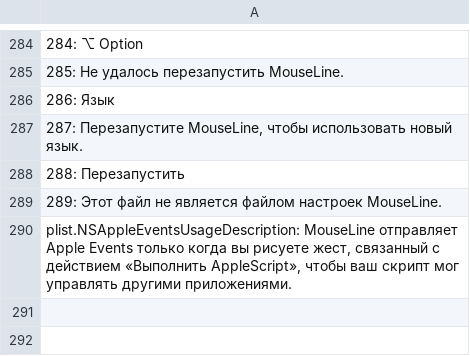
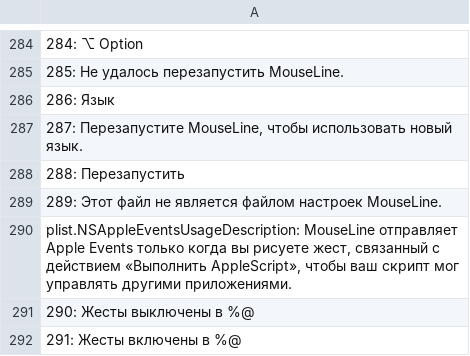
Before and after one commit to opendino/mouseline, a TSV file: scripts/strings/ru.tsv, drawn as a sheet; only a part is shown, gaps mark what is left out.

```diff
--- a/scripts/strings/ru.tsv
+++ b/scripts/strings/ru.tsv
@@ -290 +290,3 @@
 plist.NSAppleEventsUsageDescription: MouseLine отправляет Apple Events только когда вы рисуете жест, связанный с действием «Выполнить AppleScript», чтобы ваш скрипт мог управлять другими приложениями.
+290: Жесты выключены в %@
+291: Жесты включены в %@
```
Also changed, not shown: scripts/strings/ar.tsv, scripts/strings/hi.tsv, 41 other files.
